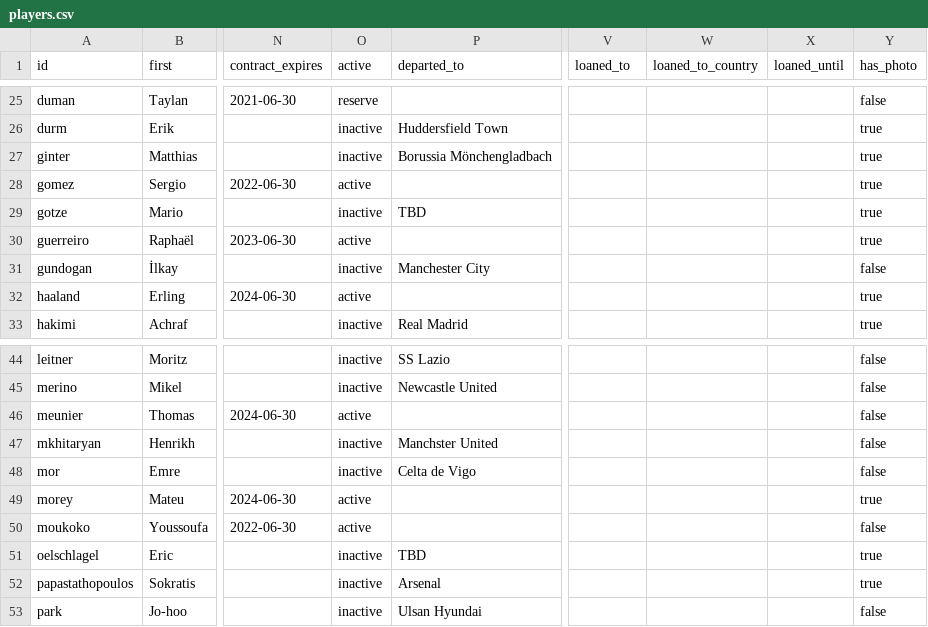
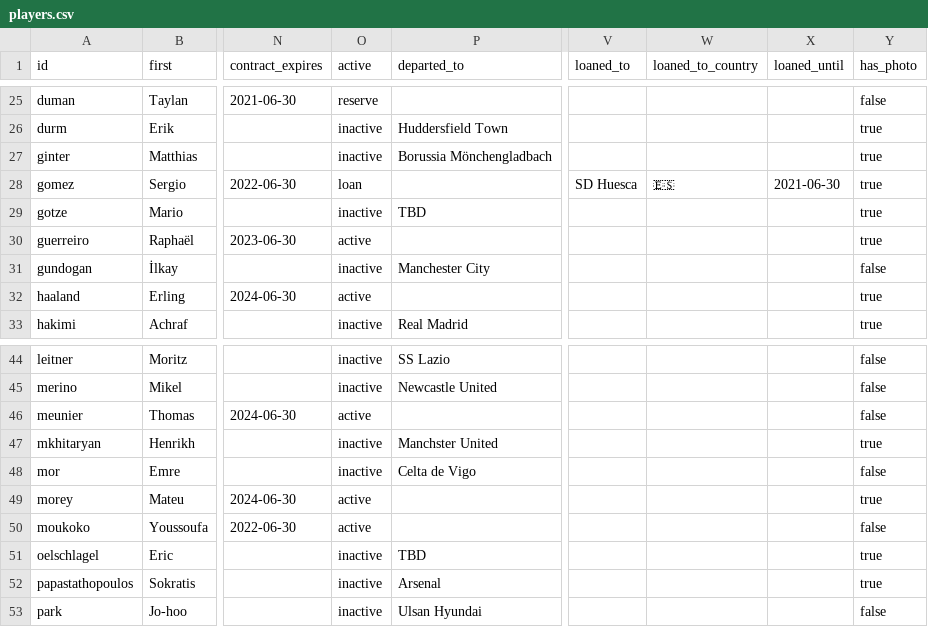
Before and after one commit to adarowski/bvb, a CSV file: _data/players.csv, drawn as a sheet; only a part is shown, gaps mark what is left out; the diff names each change by its address in the sheet, - before the commit and + after, or states it on an @@ line.

Commit message:
Gomez loan, Mkhi photo

```diff
--- a/_data/players.csv
+++ b/_data/players.csv
-O28 (active): active
+O28 (active): loan
-V28 (loaned_to): (empty)
+V28 (loaned_to): SD Huesca
-W28 (loaned_to_country): (empty)
+W28 (loaned_to_country): 🇪🇸
-X28 (loaned_until): (empty)
+X28 (loaned_until): 2021-06-30
-Y47 (has_photo): false
+Y47 (has_photo): true
```
Also changed, not shown: 2 other files.
